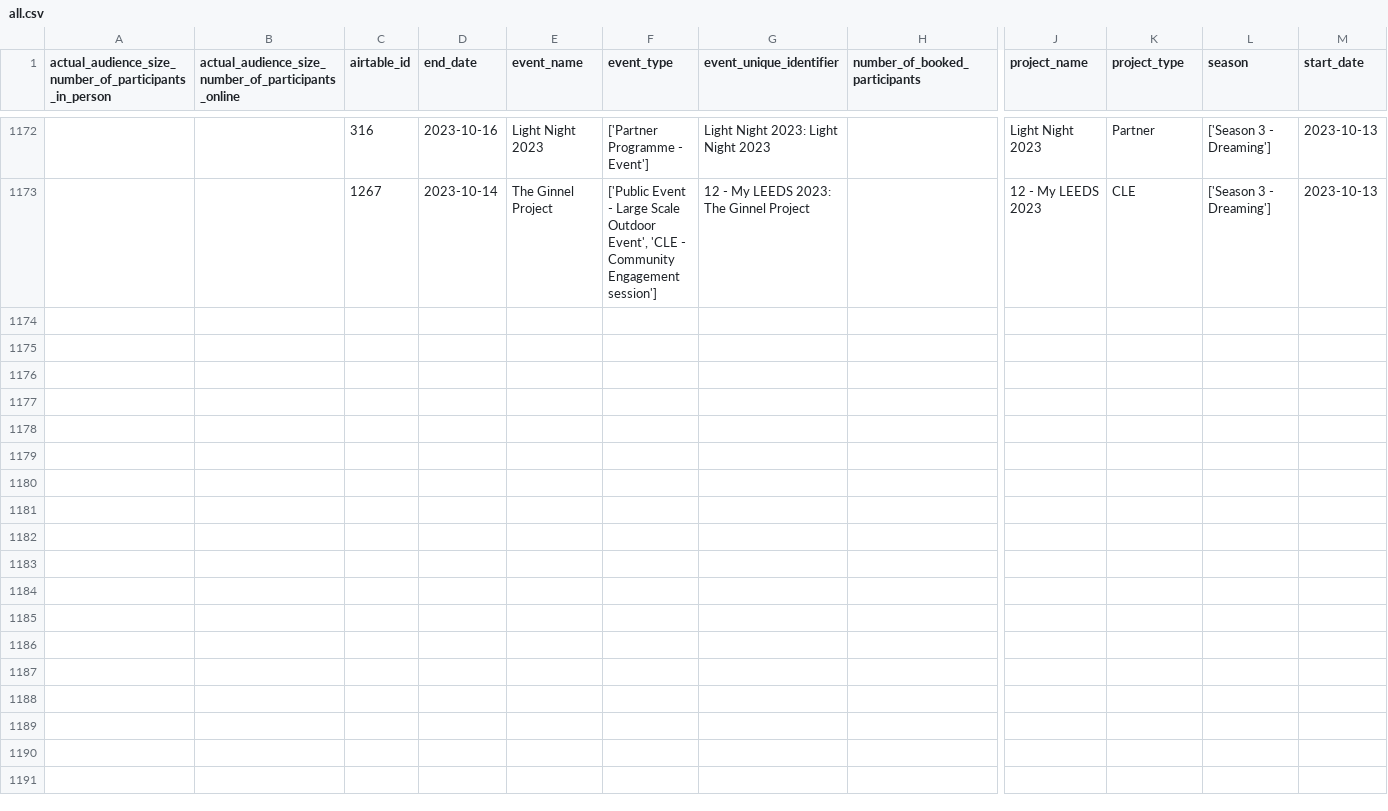
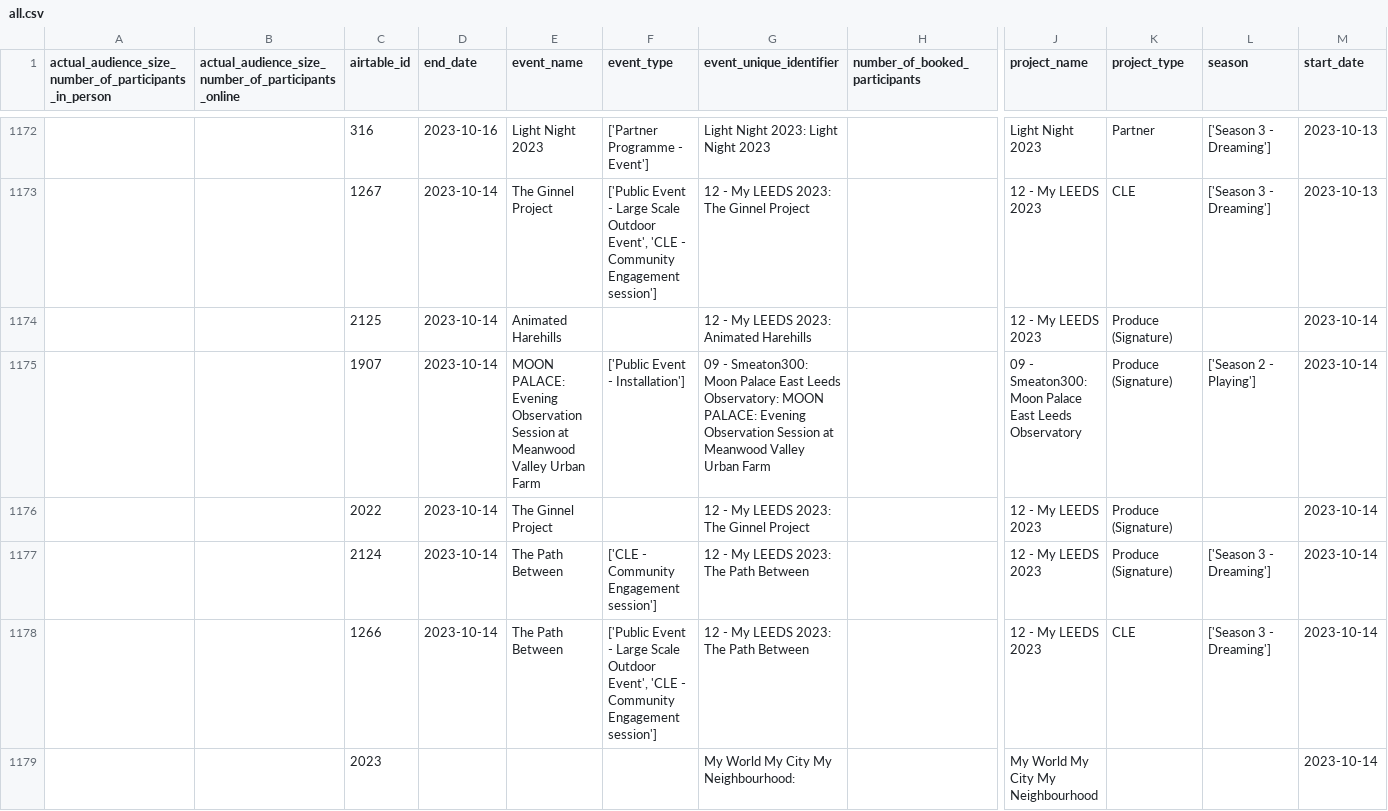
Before and after one commit to open-innovations/leeds-2023, a CSV file: data/metrics/events/master/all.csv, drawn as a sheet; only a part is shown, gaps mark what is left out; rows hold the shown columns only; the diff names each change by its address in the sheet, - before the commit and + after, or states it on an @@ line.

```diff
--- a/data/metrics/events/master/all.csv
+++ b/data/metrics/events/master/all.csv
+row 1174:  |  | 2125 | 2023-10-14 | Animated Harehills |  | 12 - My LEEDS 2023: Animated Harehills |  | 12 - My LEEDS 2023 | Produce (Signature) |  | 2023-10-14
+row 1175:  |  | 1907 | 2023-10-14 | MOON PALACE: Evening Observation Session at Meanwood Valley Urban Farm | ['Public Event - Installation'] | 09 - Smeaton300: Moon Palace East Leeds Observatory: MOON PALACE: Evening Observation Session at Meanwood Valley Urban Farm |  | 09 - Smeaton300: Moon Palace East Leeds Observatory | Produce (Signature) | ['Season 2 - Playing'] | 2023-10-14
+row 1176:  |  | 2022 | 2023-10-14 | The Ginnel Project |  | 12 - My LEEDS 2023: The Ginnel Project |  | 12 - My LEEDS 2023 | Produce (Signature) |  | 2023-10-14
+row 1177:  |  | 2124 | 2023-10-14 | The Path Between | ['CLE - Community Engagement session'] | 12 - My LEEDS 2023: The Path Between |  | 12 - My LEEDS 2023 | Produce (Signature) | ['Season 3 - Dreaming'] | 2023-10-14
+row 1178:  |  | 1266 | 2023-10-14 | The Path Between | ['Public Event - Large Scale Outdoor Event', 'CLE - Community Engagement session'] | 12 - My LEEDS 2023: The Path Between |  | 12 - My LEEDS 2023 | CLE | ['Season 3 - Dreaming'] | 2023-10-14
+row 1179:  |  | 2023 |  |  |  | My World My City My Neighbourhood: |  | My World My City My Neighbourhood |  |  | 2023-10-14
```
Also changed, not shown: data/metrics/events/partner-events/events.csv, data/metrics/events/tickets/orders.csv, 26 other files.
